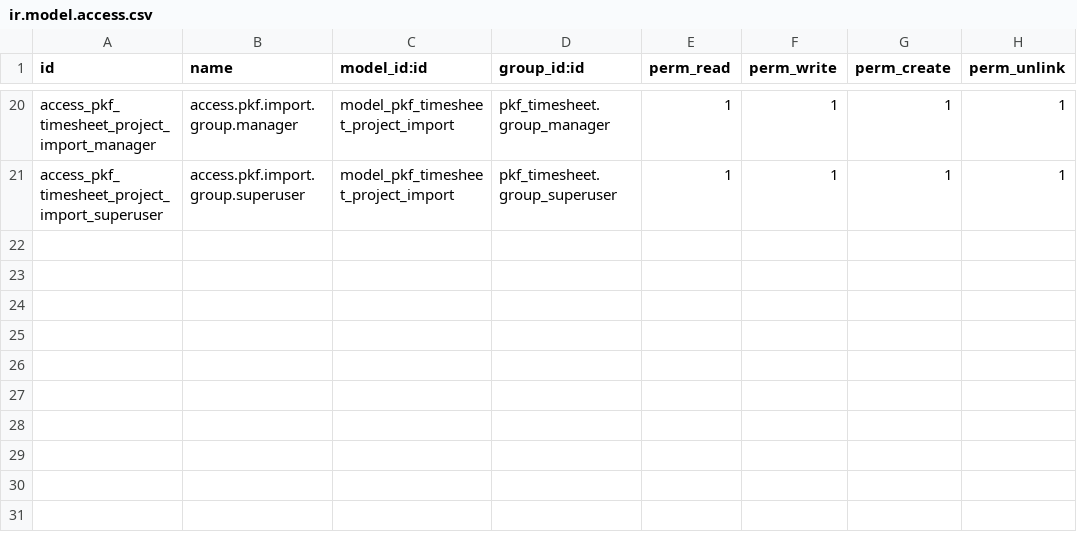
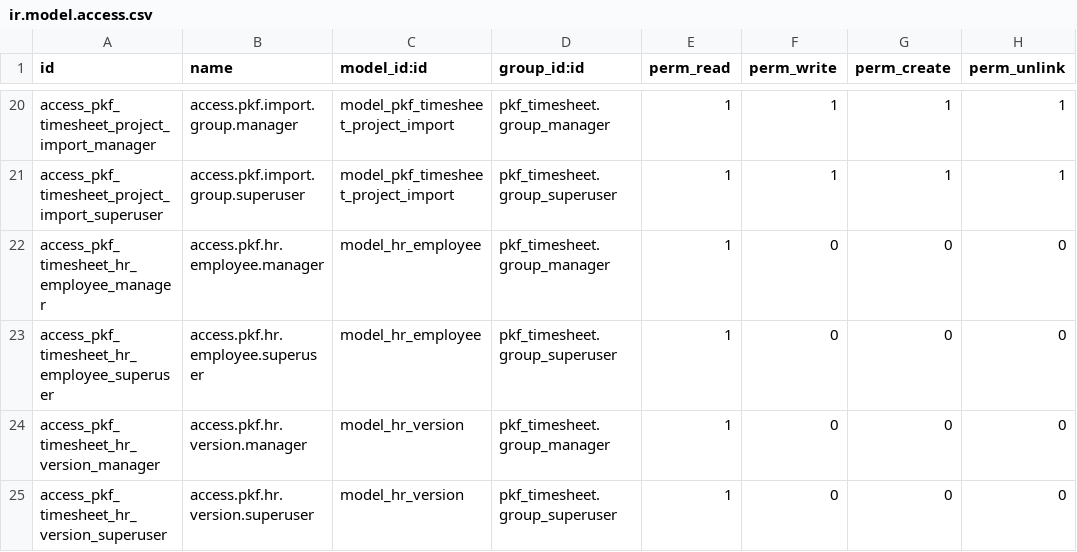
Before and after one commit to edgarvalli/pkf-odoo-addons, a CSV file: pkf_timesheet/security/ir.model.access.csv, drawn as a sheet; only a part is shown, gaps mark what is left out; the diff names each change by its address in the sheet, - before the commit and + after, or states it on an @@ line.

Commit message:
Se agrega permisos

```diff
--- a/pkf_timesheet/security/ir.model.access.csv
+++ b/pkf_timesheet/security/ir.model.access.csv
+row 22: access_pkf_timesheet_hr_employee_manager | access.pkf.hr.employee.manager | model_hr_employee | pkf_timesheet.group_manager | 1 | 0 | 0 | 0
+row 23: access_pkf_timesheet_hr_employee_superuser | access.pkf.hr.employee.superuser | model_hr_employee | pkf_timesheet.group_superuser | 1 | 0 | 0 | 0
+row 24: access_pkf_timesheet_hr_version_manager | access.pkf.hr.version.manager | model_hr_version | pkf_timesheet.group_manager | 1 | 0 | 0 | 0
+row 25: access_pkf_timesheet_hr_version_superuser | access.pkf.hr.version.superuser | model_hr_version | pkf_timesheet.group_superuser | 1 | 0 | 0 | 0
```
